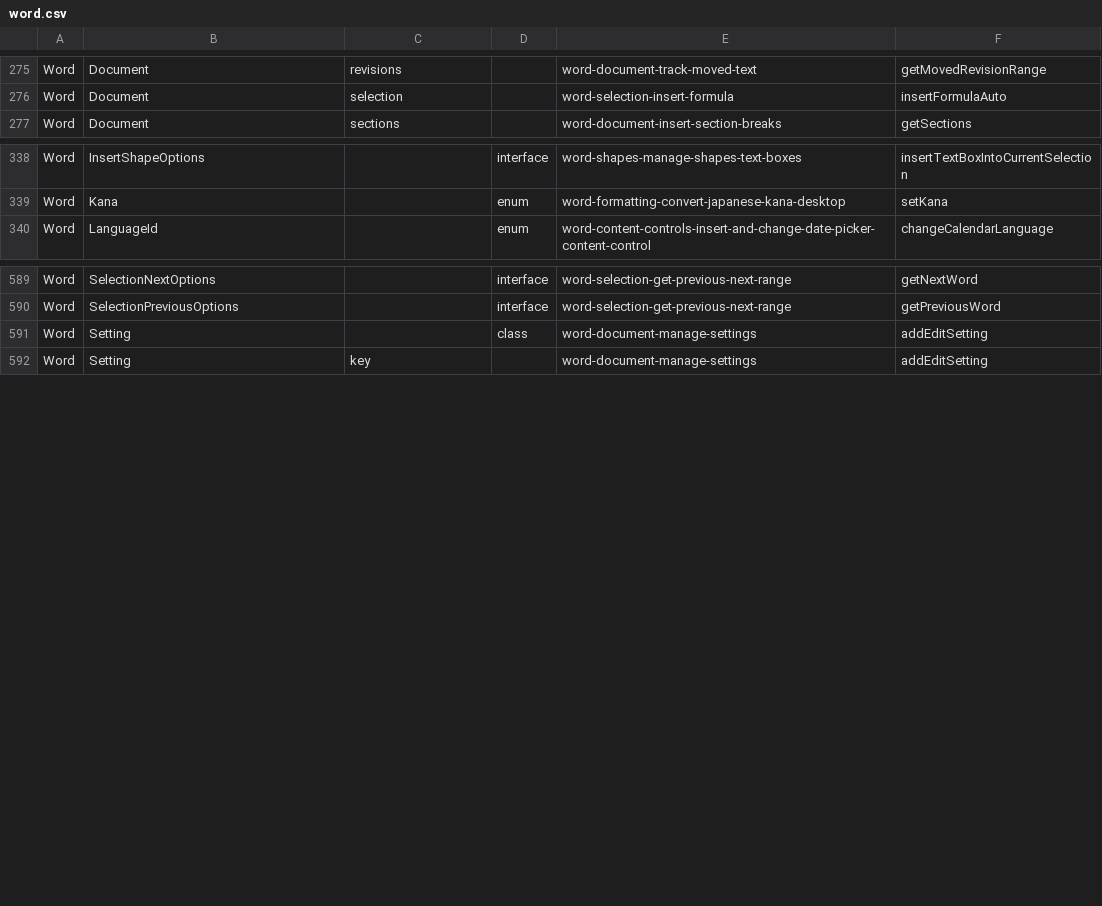
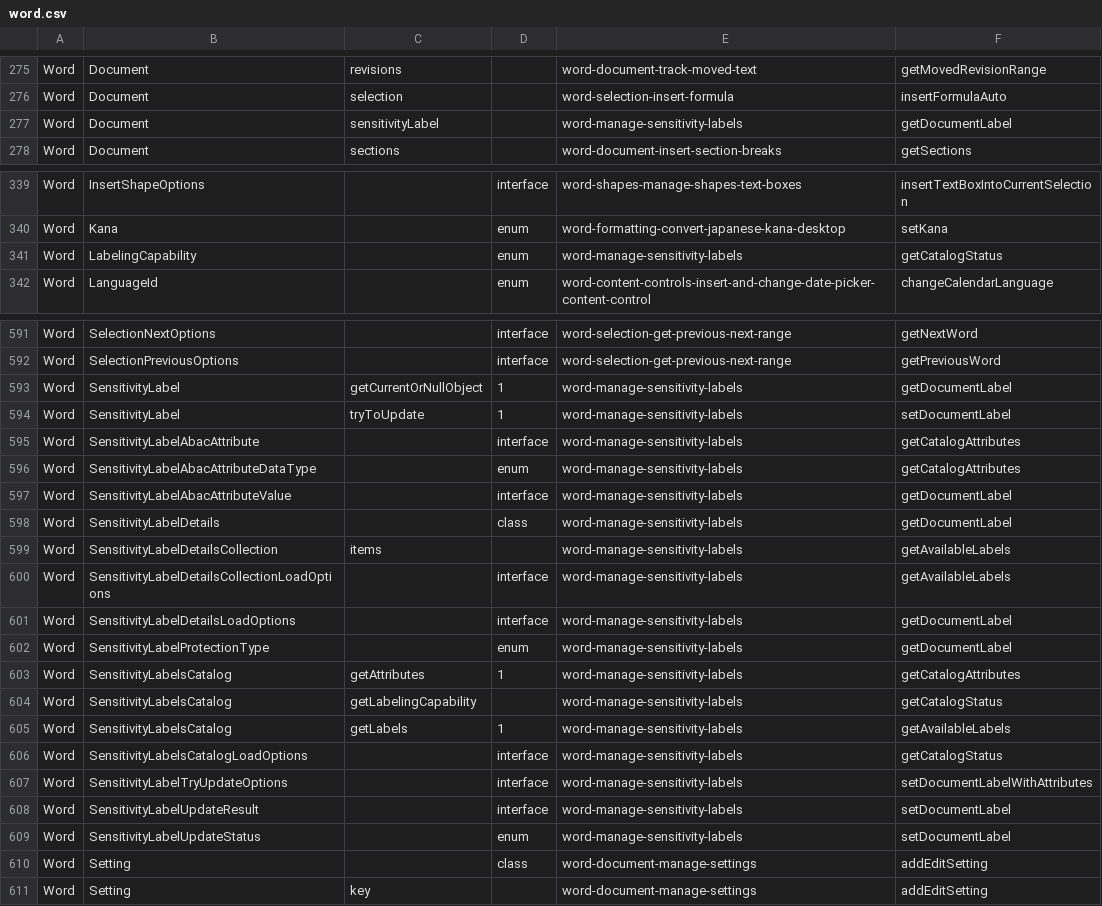
Before and after one commit to OfficeDev/office-js-snippets, a CSV file: snippet-extractor-metadata/word.csv, drawn as a sheet; only a part is shown, gaps mark what is left out; the diff names each change by its address in the sheet, - before the commit and + after, or states it on an @@ line.

```diff
--- a/snippet-extractor-metadata/word.csv
+++ b/snippet-extractor-metadata/word.csv
+row 277: Word | Document | sensitivityLabel |  | word-manage-sensitivity-labels | getDocumentLabel
+row 341: Word | LabelingCapability |  | enum | word-manage-sensitivity-labels | getCatalogStatus
+row 593: Word | SensitivityLabel | getCurrentOrNullObject | 1 | word-manage-sensitivity-labels | getDocumentLabel
+row 594: Word | SensitivityLabel | tryToUpdate | 1 | word-manage-sensitivity-labels | setDocumentLabel
+row 595: Word | SensitivityLabelAbacAttribute |  | interface | word-manage-sensitivity-labels | getCatalogAttributes
+row 596: Word | SensitivityLabelAbacAttributeDataType |  | enum | word-manage-sensitivity-labels | getCatalogAttributes
+row 597: Word | SensitivityLabelAbacAttributeValue |  | interface | word-manage-sensitivity-labels | getDocumentLabel
+row 598: Word | SensitivityLabelDetails |  | class | word-manage-sensitivity-labels | getDocumentLabel
+row 599: Word | SensitivityLabelDetailsCollection | items |  | word-manage-sensitivity-labels | getAvailableLabels
+row 600: Word | SensitivityLabelDetailsCollectionLoadOptions |  | interface | word-manage-sensitivity-labels | getAvailableLabels
+row 601: Word | SensitivityLabelDetailsLoadOptions |  | interface | word-manage-sensitivity-labels | getDocumentLabel
+row 602: Word | SensitivityLabelProtectionType |  | enum | word-manage-sensitivity-labels | getDocumentLabel
+row 603: Word | SensitivityLabelsCatalog | getAttributes | 1 | word-manage-sensitivity-labels | getCatalogAttributes
+row 604: Word | SensitivityLabelsCatalog | getLabelingCapability |  | word-manage-sensitivity-labels | getCatalogStatus
+row 605: Word | SensitivityLabelsCatalog | getLabels | 1 | word-manage-sensitivity-labels | getAvailableLabels
+row 606: Word | SensitivityLabelsCatalogLoadOptions |  | interface | word-manage-sensitivity-labels | getCatalogStatus
+row 607: Word | SensitivityLabelTryUpdateOptions |  | interface | word-manage-sensitivity-labels | setDocumentLabelWithAttributes
+row 608: Word | SensitivityLabelUpdateResult |  | interface | word-manage-sensitivity-labels | setDocumentLabel
+row 609: Word | SensitivityLabelUpdateStatus |  | enum | word-manage-sensitivity-labels | setDocumentLabel
```
Also changed, not shown: 12 other files.
